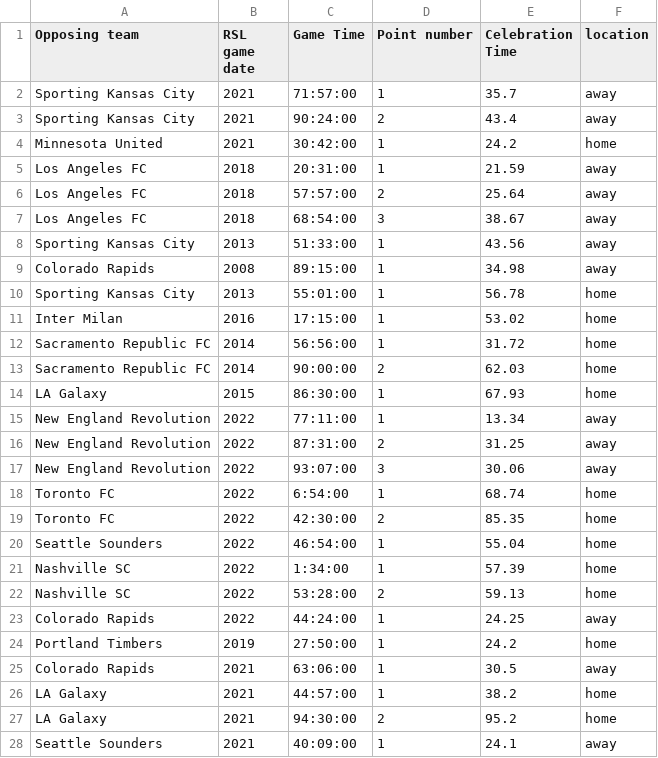
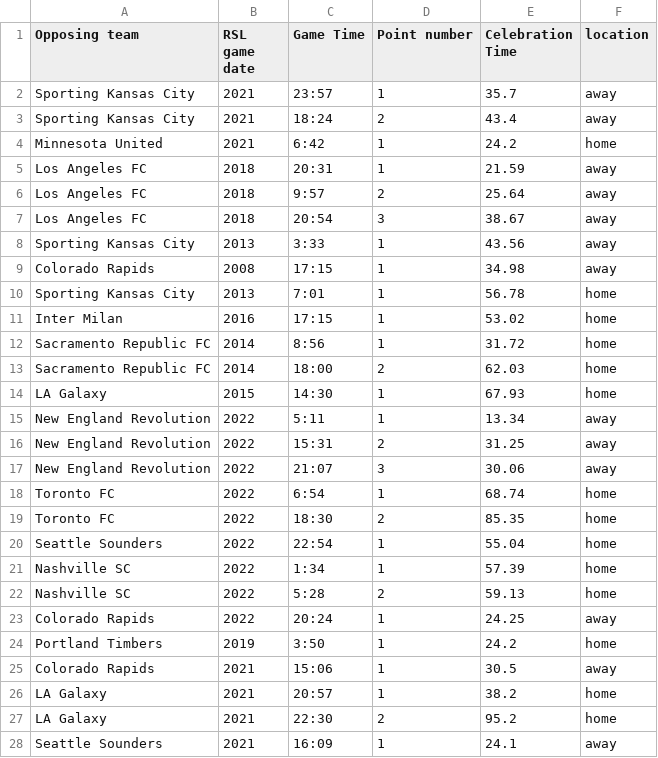
Before and after one commit to darren-rou/cs3130-final-s2022, a CSV file: rslFanData.csv, drawn as a sheet; only a part is shown; the diff covers the shown part only.

Commit message:
modify tables
added kableExtra package to make tables look better

```diff
--- a/rslFanData.csv
+++ b/rslFanData.csv
@@ -1,28 +1,28 @@
 Opposing team,RSL game date,Game Time,Point number,Celebration Time,location
-Sporting Kansas City,2021,71:57:00,1,35.7,away
-Sporting Kansas City,2021,90:24:00,2,43.4,away
-Minnesota United,2021,30:42:00,1,24.2,home
-Los Angeles FC,2018,20:31:00,1,21.59,away
-Los Angeles FC,2018,57:57:00,2,25.64,away
-Los Angeles FC,2018,68:54:00,3,38.67,away
-Sporting Kansas City,2013,51:33:00,1,43.56,away
-Colorado Rapids,2008,89:15:00,1,34.98,away
-Sporting Kansas City,2013,55:01:00,1,56.78,home
-Inter Milan,2016,17:15:00,1,53.02,home
-Sacramento Republic FC,2014,56:56:00,1,31.72,home
-Sacramento Republic FC,2014,90:00:00,2,62.03,home
-LA Galaxy,2015,86:30:00,1,67.93,home
-New England Revolution,2022,77:11:00,1,13.34,away
-New England Revolution,2022,87:31:00,2,31.25,away
-New England Revolution,2022,93:07:00,3,30.06,away
-Toronto FC,2022,6:54:00,1,68.74,home
-Toronto FC,2022,42:30:00,2,85.35,home
-Seattle Sounders,2022,46:54:00,1,55.04,home
-Nashville SC,2022,1:34:00,1,57.39,home
-Nashville SC,2022,53:28:00,2,59.13,home
-Colorado Rapids,2022,44:24:00,1,24.25,away
-Portland Timbers,2019,27:50:00,1,24.2,home
-Colorado Rapids,2021,63:06:00,1,30.5,away
-LA Galaxy,2021,44:57:00,1,38.2,home
-LA Galaxy,2021,94:30:00,2,95.2,home
-Seattle Sounders,2021,40:09:00,1,24.1,away
+Sporting Kansas City,2021,23:57,1,35.7,away
+Sporting Kansas City,2021,18:24,2,43.4,away
+Minnesota United,2021,6:42,1,24.2,home
+Los Angeles FC,2018,20:31,1,21.59,away
+Los Angeles FC,2018,9:57,2,25.64,away
+Los Angeles FC,2018,20:54,3,38.67,away
+Sporting Kansas City,2013,3:33,1,43.56,away
+Colorado Rapids,2008,17:15,1,34.98,away
+Sporting Kansas City,2013,7:01,1,56.78,home
+Inter Milan,2016,17:15,1,53.02,home
+Sacramento Republic FC,2014,8:56,1,31.72,home
+Sacramento Republic FC,2014,18:00,2,62.03,home
+LA Galaxy,2015,14:30,1,67.93,home
+New England Revolution,2022,5:11,1,13.34,away
+New England Revolution,2022,15:31,2,31.25,away
+New England Revolution,2022,21:07,3,30.06,away
+Toronto FC,2022,6:54,1,68.74,home
+Toronto FC,2022,18:30,2,85.35,home
+Seattle Sounders,2022,22:54,1,55.04,home
+Nashville SC,2022,1:34,1,57.39,home
+Nashville SC,2022,5:28,2,59.13,home
+Colorado Rapids,2022,20:24,1,24.25,away
+Portland Timbers,2019,3:50,1,24.2,home
+Colorado Rapids,2021,15:06,1,30.5,away
+LA Galaxy,2021,20:57,1,38.2,home
+LA Galaxy,2021,22:30,2,95.2,home
+Seattle Sounders,2021,16:09,1,24.1,away
```
Also changed, not shown: 23 edited cells elsewhere in this file, jazzFanData.csv, 2 other files.
